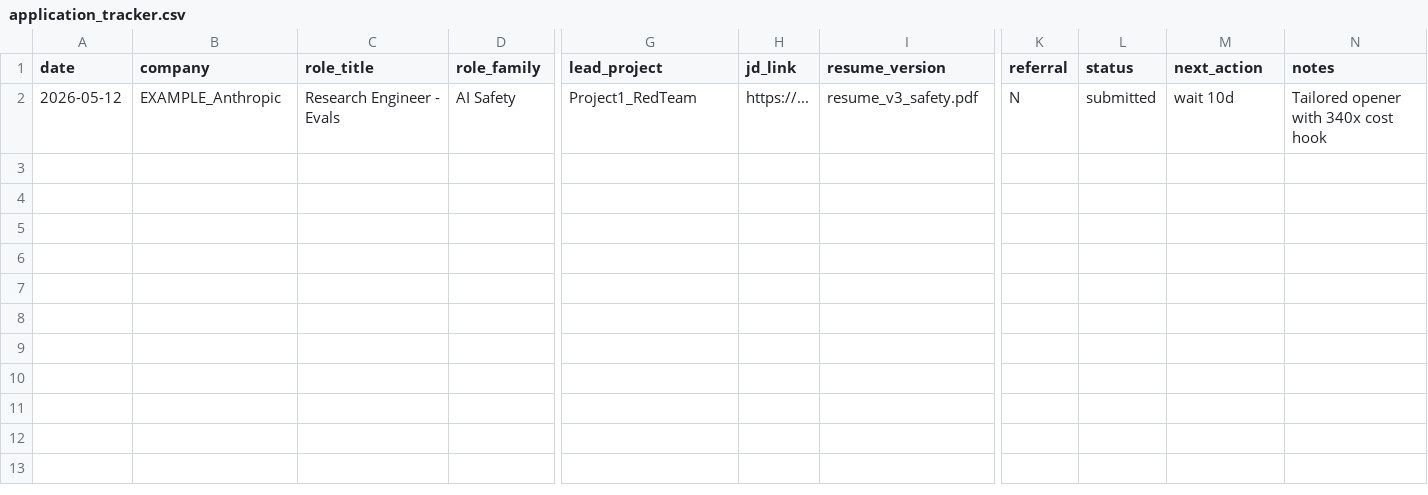
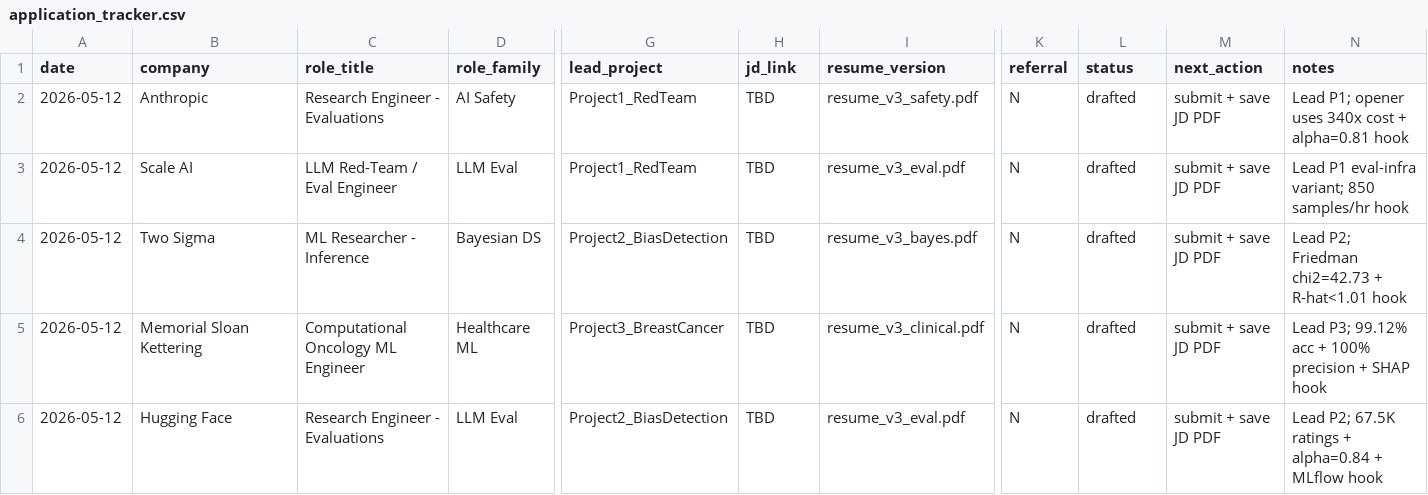
Before and after one commit to dl1413/Machine-Learning-Research-Engineering-Project-Profile, a CSV file: application_tracker.csv, drawn as a sheet; only a part is shown, gaps mark what is left out; rows hold the shown columns only; the diff names each change by its address in the sheet, - before the commit and + after, or states it on an @@ line.

```diff
--- a/application_tracker.csv
+++ b/application_tracker.csv
-B2 (company): EXAMPLE_Anthropic
+B2 (company): Anthropic
-C2 (role_title): Research Engineer - Evals
+C2 (role_title): Research Engineer - Evaluations
-H2 (jd_link): https://...
+H2 (jd_link): TBD
-L2 (status): submitted
+L2 (status): drafted
-M2 (next_action): wait 10d
+M2 (next_action): submit + save JD PDF
-N2 (notes): Tailored opener with 340x cost hook
+N2 (notes): Lead P1; opener uses 340x cost + alpha=0.81 hook
+row 3: 2026-05-12 | Scale AI | LLM Red-Team / Eval Engineer | LLM Eval | Project1_RedTeam | TBD | resume_v3_eval.pdf | N | drafted | submit + save JD PDF | Lead P1 eval-infra variant; 850 samples/hr hook
+row 4: 2026-05-12 | Two Sigma | ML Researcher - Inference | Bayesian DS | Project2_BiasDetection | TBD | resume_v3_bayes.pdf | N | drafted | submit + save JD PDF | Lead P2; Friedman chi2=42.73 + R-hat<1.01 hook
+row 5: 2026-05-12 | Memorial Sloan Kettering | Computational Oncology ML Engineer | Healthcare ML | Project3_BreastCancer | TBD | resume_v3_clinical.pdf | N | drafted | submit + save JD PDF | Lead P3; 99.12% acc + 100% precision + SHAP hook
+row 6: 2026-05-12 | Hugging Face | Research Engineer - Evaluations | LLM Eval | Project2_BiasDetection | TBD | resume_v3_eval.pdf | N | drafted | submit + save JD PDF | Lead P2; 67.5K ratings + alpha=0.84 + MLflow hook
```
Also changed, not shown: 1 other file.
